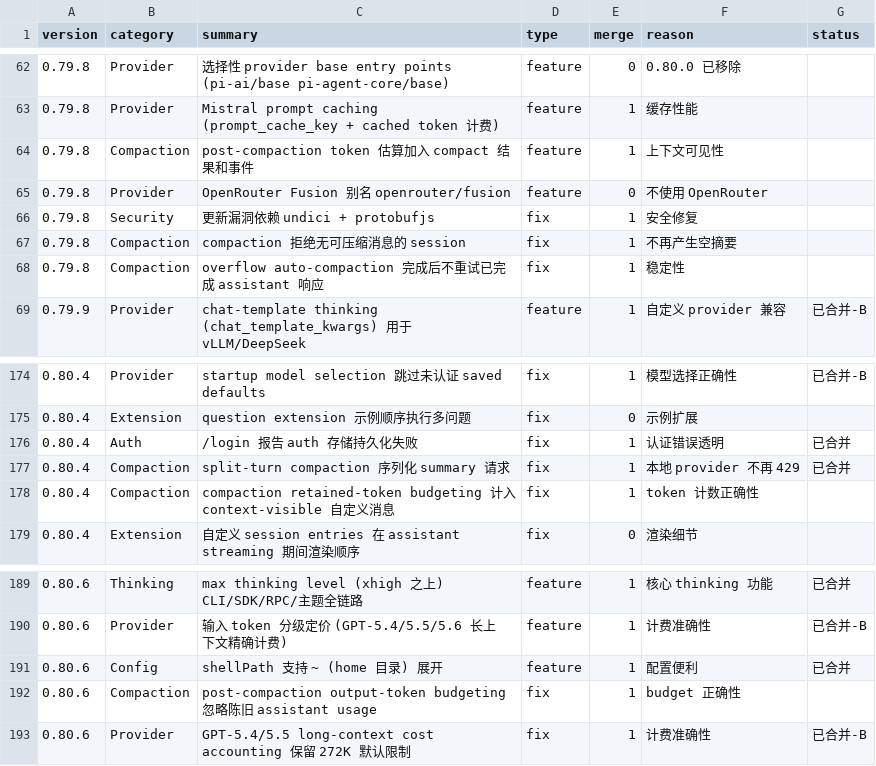
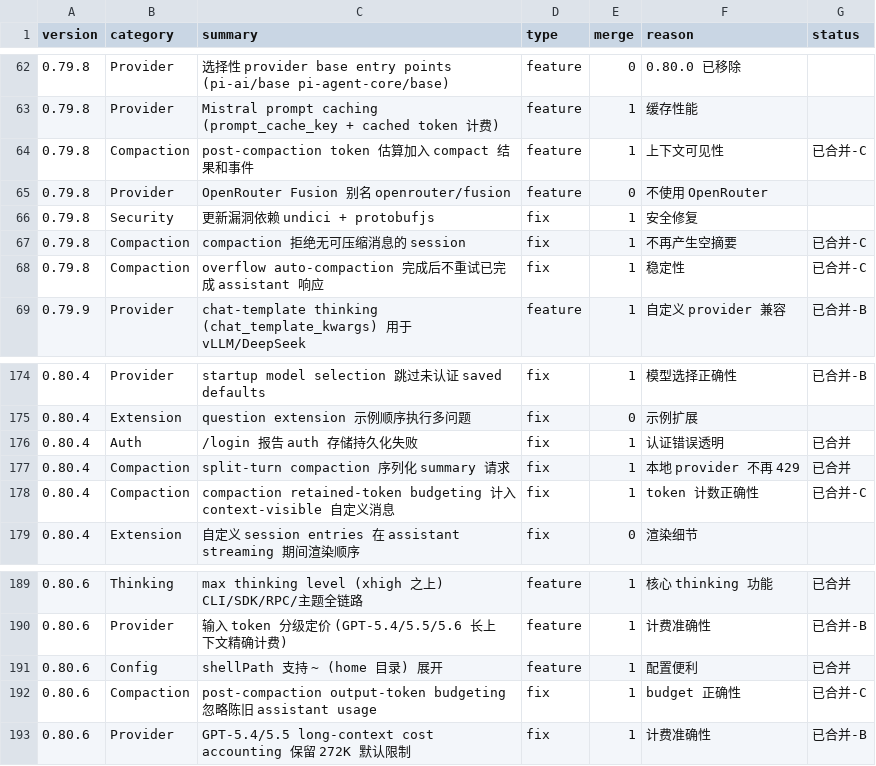
Before and after one commit to schovest/pi, a CSV file: docs/merge-spec/upstream-changes.csv, drawn as a sheet; only a part is shown, gaps mark what is left out.

```diff
--- a/docs/merge-spec/upstream-changes.csv
+++ b/docs/merge-spec/upstream-changes.csv
@@ -63,7 +63,7 @@ version,category,summary,type,merge,reason,status
 0.79.8,Provider,Mistral prompt caching (prompt_cache_key + cached token 计费),feature,1,缓存性能,
-0.79.8,Compaction,post-compaction token 估算加入 compact 结果和事件,feature,1,上下文可见性,
+0.79.8,Compaction,post-compaction token 估算加入 compact 结果和事件,feature,1,上下文可见性,已合并-C
 0.79.8,Provider,OpenRouter Fusion 别名 openrouter/fusion,feature,0,不使用 OpenRouter,
 0.79.8,Security,更新漏洞依赖 undici + protobufjs,fix,1,安全修复,
-0.79.8,Compaction,compaction 拒绝无可压缩消息的 session,fix,1,不再产生空摘要,
-0.79.8,Compaction,overflow auto-compaction 完成后不重试已完成 assistant 响应,fix,1,稳定性,
+0.79.8,Compaction,compaction 拒绝无可压缩消息的 session,fix,1,不再产生空摘要,已合并-C
+0.79.8,Compaction,overflow auto-compaction 完成后不重试已完成 assistant 响应,fix,1,稳定性,已合并-C
 0.79.9,Provider,chat-template thinking (chat_template_kwargs) 用于 vLLM/DeepSeek,feature,1,自定义 provider 兼容,已合并-B
@@ -177,3 +177,3 @@ version,category,summary,type,merge,reason,status
 0.80.4,Compaction,split-turn compaction 序列化 summary 请求,fix,1,本地 provider 不再 429,已合并
-0.80.4,Compaction,compaction retained-token budgeting 计入 context-visible 自定义消息,fix,1,token 计数正确性,
+0.80.4,Compaction,compaction retained-token budgeting 计入 context-visible 自定义消息,fix,1,token 计数正确性,已合并-C
 0.80.4,Extension,自定义 session entries 在 assistant streaming 期间渲染顺序,fix,0,渲染细节,
@@ -191,3 +191,3 @@ version,category,summary,type,merge,reason,status
 0.80.6,Config,shellPath 支持 ~ (home 目录) 展开,feature,1,配置便利,已合并
-0.80.6,Compaction,post-compaction output-token budgeting 忽略陈旧 assistant usage,fix,1,budget 正确性,
+0.80.6,Compaction,post-compaction output-token budgeting 忽略陈旧 assistant usage,fix,1,budget 正确性,已合并-C
 0.80.6,Provider,GPT-5.4/5.5 long-context cost accounting 保留 272K 默认限制,fix,1,计费准确性,已合并-B
```
Also changed, not shown: 6 other files.
